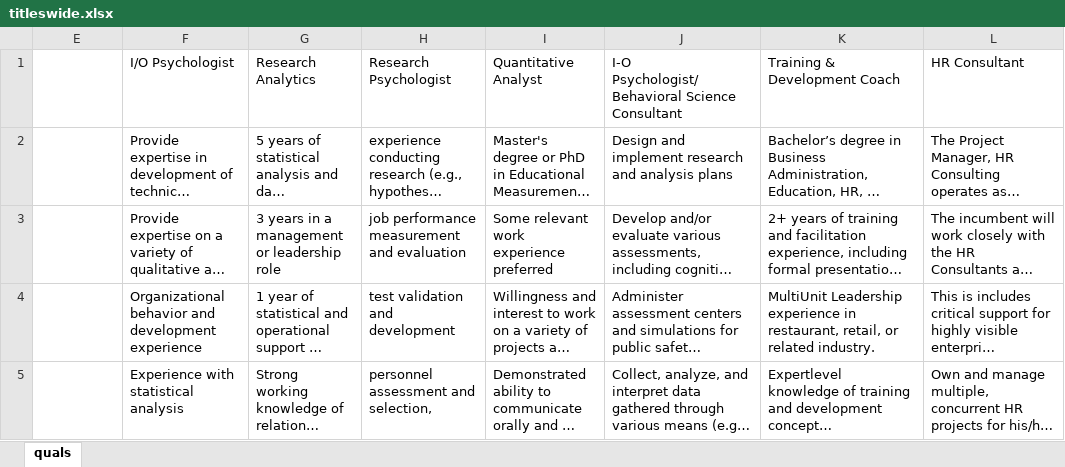
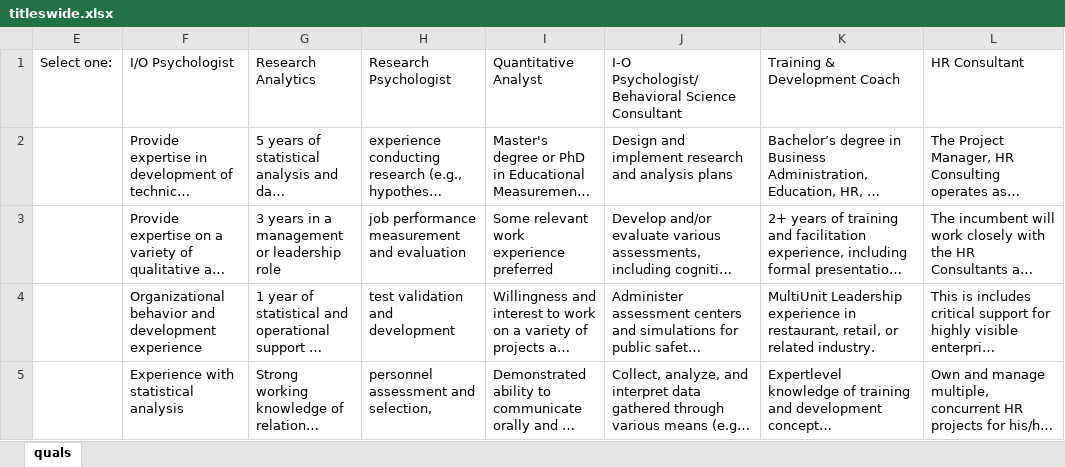
Before and after one commit to can2c33/practicum, an Excel workbook: data/titleswide.xlsx, sheet quals, drawn as a sheet; only a part is shown; long unchanged cells end in …; values as stored, in another font and other column widths than the file's, no borders; the diff names each change by its address in the sheet, - before the commit and + after, or states it on an @@ line.

Commit message:
added column title to datawide

```diff
--- a/data/titleswide.xlsx (sheet quals)
+++ b/data/titleswide.xlsx (sheet quals)
-E1: (empty)
+E1: Select one:
```
Also changed, not shown: 1 other file.
